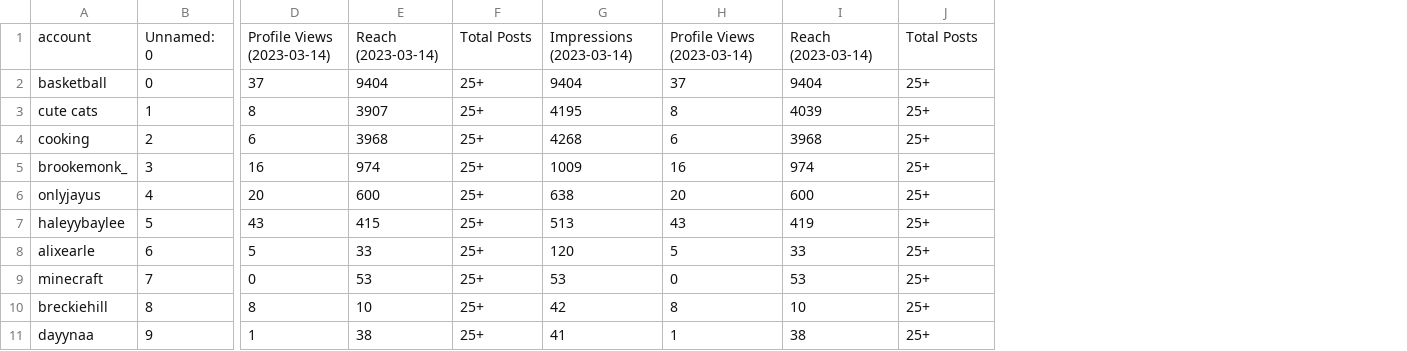
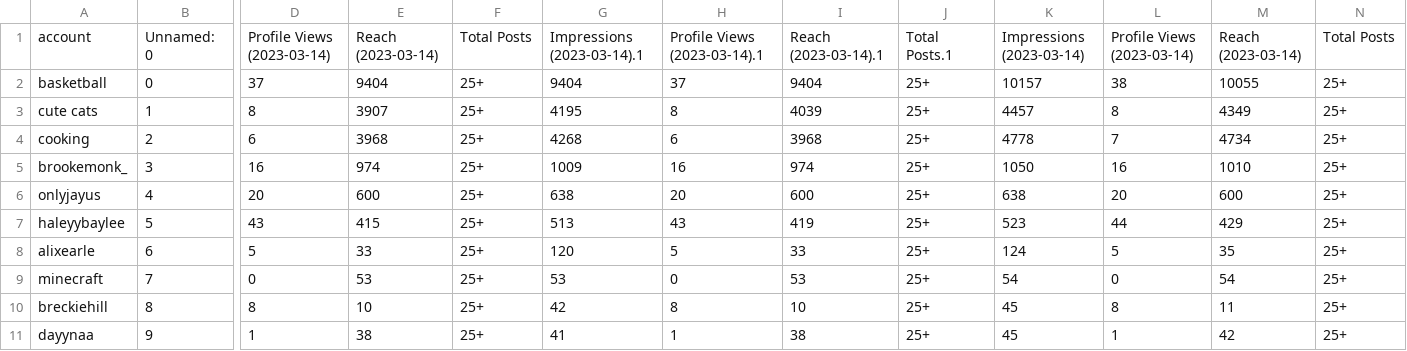
Before and after one commit to sammiphone6/Content_Arbitrage, a CSV file: data/insights.csv, drawn as a sheet; only a part is shown, gaps mark what is left out; the diff names each change by its address in the sheet, - before the commit and + after, or states it on an @@ line.

```diff
--- a/data/insights.csv
+++ b/data/insights.csv
+column K, rows 1-11: Impressions (2023-03-14) | 10157 | 4457 | 4778 | 1050 | 638 | 523 | 124 | 54 | 45 | 45
+column L, rows 1-11: Profile Views (2023-03-14) | 38 | 8 | 7 | 16 | 20 | 44 | 5 | 0 | 8 | 1
+column M, rows 1-11: Reach (2023-03-14) | 10055 | 4349 | 4734 | 1010 | 600 | 429 | 35 | 54 | 11 | 42
+column N, rows 1-11: Total Posts | 25+ | 25+ | 25+ | 25+ | 25+ | 25+ | 25+ | 25+ | 25+ | 25+
-G1: Impressions (2023-03-14)
+G1: Impressions (2023-03-14).1
-H1: Profile Views (2023-03-14)
+H1: Profile Views (2023-03-14).1
-I1: Reach (2023-03-14)
+I1: Reach (2023-03-14).1
-J1: Total Posts
+J1: Total Posts.1
```
Also changed, not shown: 4 other files.
